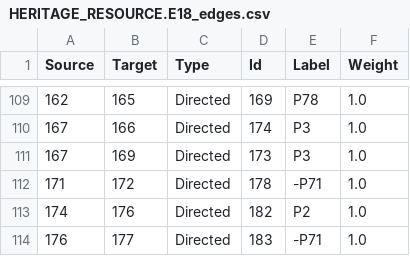
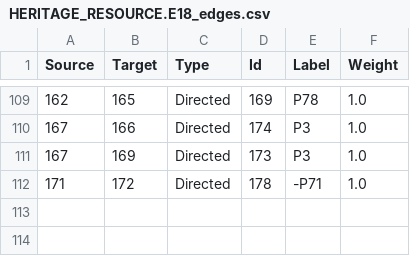
Before and after one commit to legiongis/crip, a CSV file: crip/source_data/resource_graphs/HERITAGE_RESOURCE.E18_edges.csv, drawn as a sheet; only a part is shown, gaps mark what is left out.

```diff
--- a/crip/source_data/resource_graphs/HERITAGE_RESOURCE.E18_edges.csv
+++ b/crip/source_data/resource_graphs/HERITAGE_RESOURCE.E18_edges.csv
@@ -112,3 +112 @@ Source,Target,Type,Id,Label,Weight
 171,172,Directed,178,-P71,1.0
-174,176,Directed,182,P2,1.0
-176,177,Directed,183,-P71,1.0
```
Also changed, not shown: crip/source_data/resource_graphs/HERITAGE_RESOURCE.E18_nodes.csv, 2 other files.
